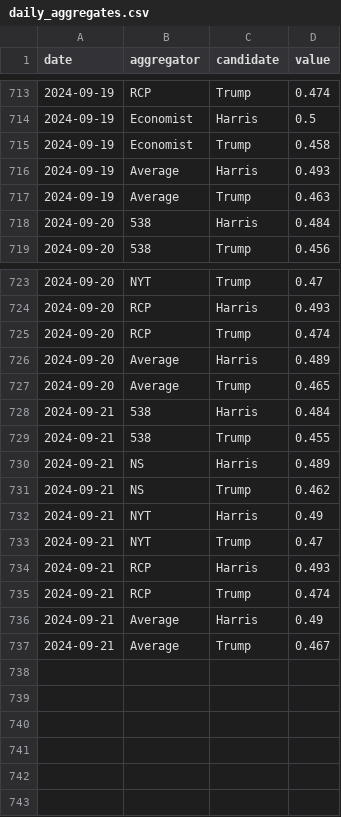
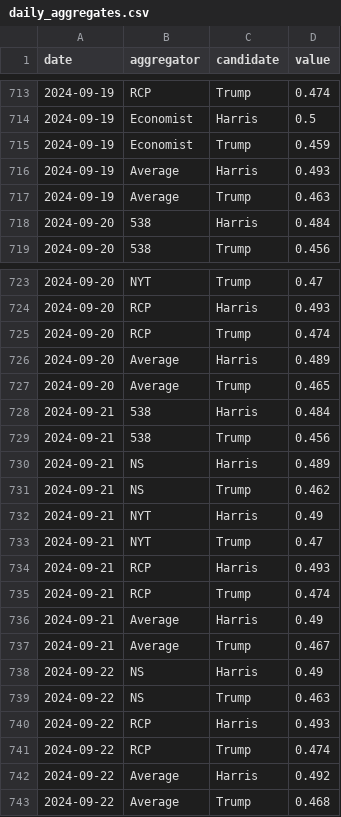
Before and after one commit to hidegmisi/us2024_aggregator_scraper, a CSV file: daily_aggregates.csv, drawn as a sheet; only a part is shown, gaps mark what is left out.

```diff
--- a/daily_aggregates.csv
+++ b/daily_aggregates.csv
@@ -714,3 +714,3 @@ date,aggregator,candidate,value
 2024-09-19,Economist,Harris,0.5
-2024-09-19,Economist,Trump,0.458
+2024-09-19,Economist,Trump,0.459
 2024-09-19,Average,Harris,0.493
@@ -728,3 +728,3 @@ date,aggregator,candidate,value
 2024-09-21,538,Harris,0.484
-2024-09-21,538,Trump,0.455
+2024-09-21,538,Trump,0.456
 2024-09-21,NS,Harris,0.489
@@ -737 +737,7 @@ date,aggregator,candidate,value
 2024-09-21,Average,Trump,0.467
+2024-09-22,NS,Harris,0.49
+2024-09-22,NS,Trump,0.463
+2024-09-22,RCP,Harris,0.493
+2024-09-22,RCP,Trump,0.474
+2024-09-22,Average,Harris,0.492
+2024-09-22,Average,Trump,0.468
```
Also changed, not shown: scrape_history.csv.
